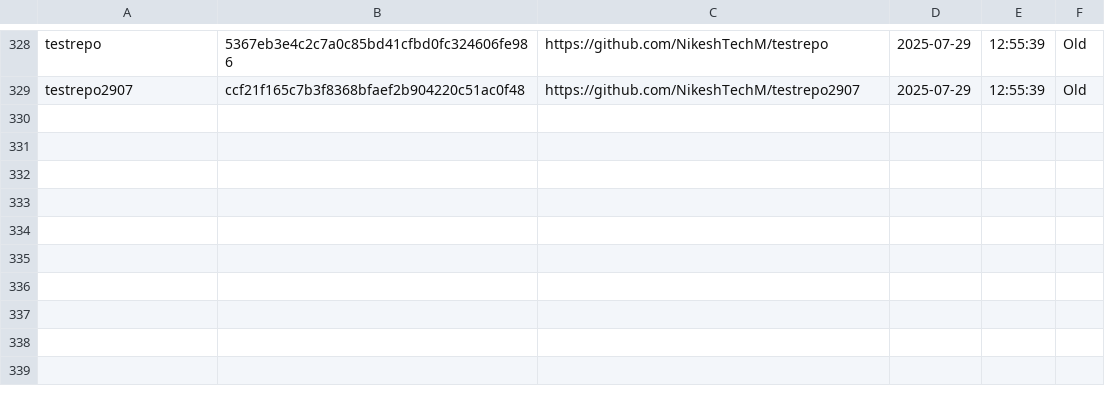
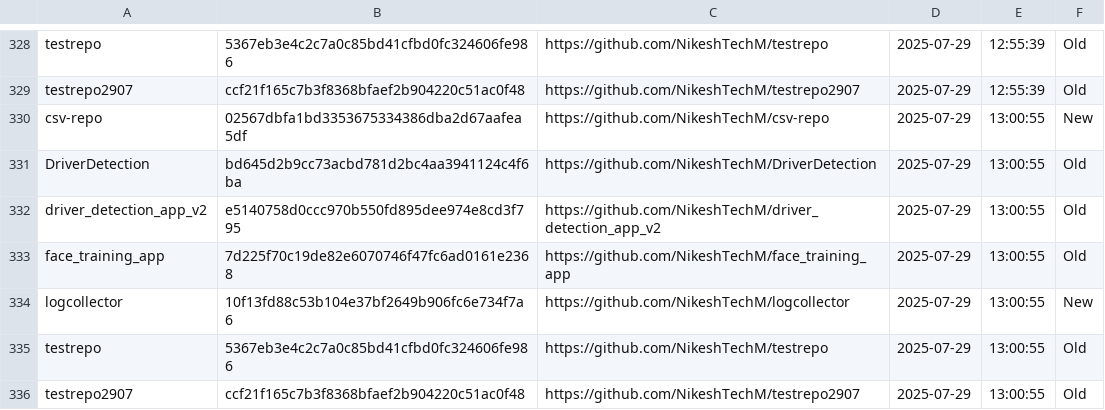
Before and after one commit to NikeshTechM/csv-repo, a CSV file: repo_changes.csv, drawn as a sheet; only a part is shown, gaps mark what is left out; the diff names each change by its address in the sheet, - before the commit and + after, or states it on an @@ line.

Commit message:
Repo status update on 2025-07-29

```diff
--- a/repo_changes.csv
+++ b/repo_changes.csv
+row 330: csv-repo | 02567dbfa1bd3353675334386dba2d67aafea5df | https://github.com/NikeshTechM/csv-repo | 2025-07-29 | 13:00:55 | New
+row 331: DriverDetection | bd645d2b9cc73acbd781d2bc4aa3941124c4f6ba | https://github.com/NikeshTechM/DriverDetection | 2025-07-29 | 13:00:55 | Old
+row 332: driver_detection_app_v2 | e5140758d0ccc970b550fd895dee974e8cd3f795 | https://github.com/NikeshTechM/driver_detection_app_v2 | 2025-07-29 | 13:00:55 | Old
+row 333: face_training_app | 7d225f70c19de82e6070746f47fc6ad0161e2368 | https://github.com/NikeshTechM/face_training_app | 2025-07-29 | 13:00:55 | Old
+row 334: logcollector | 10f13fd88c53b104e37bf2649b906fc6e734f7a6 | https://github.com/NikeshTechM/logcollector | 2025-07-29 | 13:00:55 | New
+row 335: testrepo | 5367eb3e4c2c7a0c85bd41cfbd0fc324606fe986 | https://github.com/NikeshTechM/testrepo | 2025-07-29 | 13:00:55 | Old
+row 336: testrepo2907 | ccf21f165c7b3f8368bfaef2b904220c51ac0f48 | https://github.com/NikeshTechM/testrepo2907 | 2025-07-29 | 13:00:55 | Old
```
